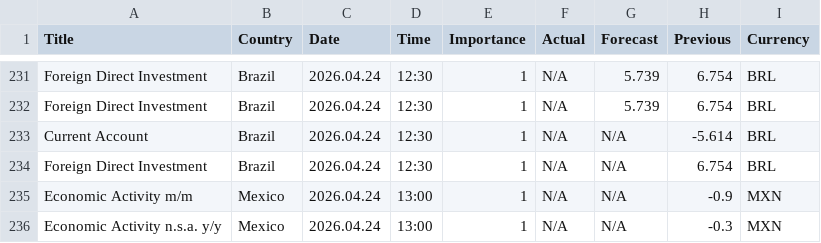
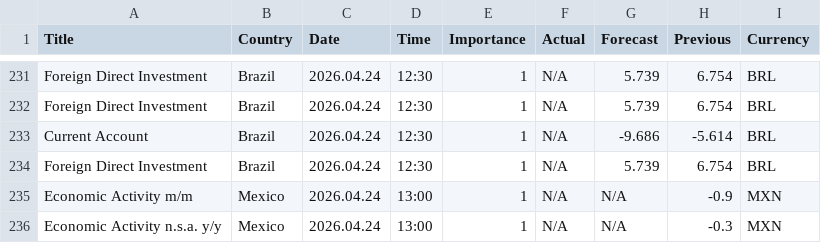
Before and after one commit to CryptoGamerDev/MT5_Economic_Calendar, a CSV file: MT5_Economic_Calendar.csv, drawn as a sheet; only a part is shown, gaps mark what is left out.

Commit message:
Auto update (GMT): 2026-04-24 11:24:02

```diff
--- a/MT5_Economic_Calendar.csv
+++ b/MT5_Economic_Calendar.csv
@@ -232,4 +232,4 @@ Foreign Direct Investment,Brazil,2026.04.24,12:30,1,N/A,5.739,6.754,BRL
 Foreign Direct Investment,Brazil,2026.04.24,12:30,1,N/A,5.739,6.754,BRL
-Current Account,Brazil,2026.04.24,12:30,1,N/A,N/A,-5.614,BRL
-Foreign Direct Investment,Brazil,2026.04.24,12:30,1,N/A,N/A,6.754,BRL
+Current Account,Brazil,2026.04.24,12:30,1,N/A,-9.686,-5.614,BRL
+Foreign Direct Investment,Brazil,2026.04.24,12:30,1,N/A,5.739,6.754,BRL
 Economic Activity m/m,Mexico,2026.04.24,13:00,1,N/A,N/A,-0.9,MXN
```
